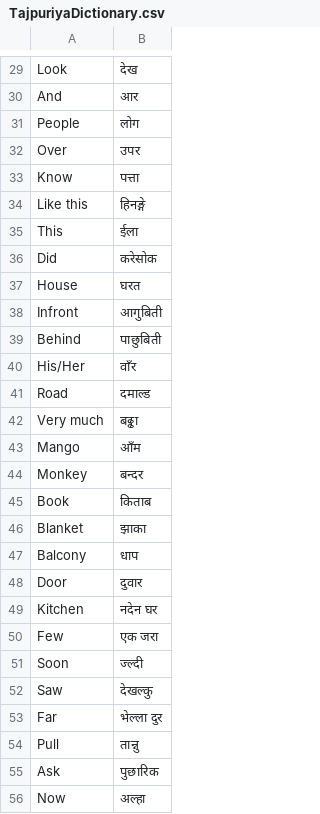
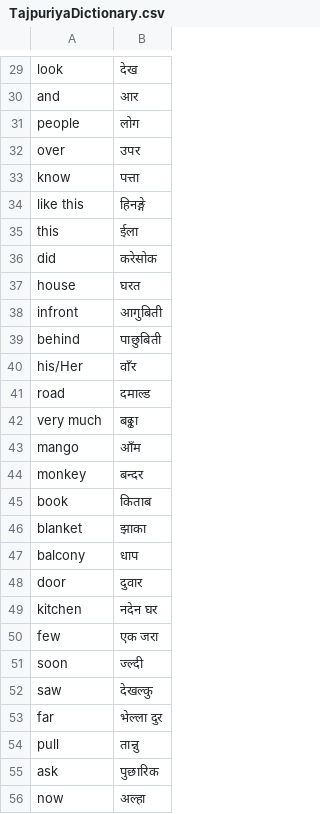
Before and after one commit to nepalcodes/nepalingo, a CSV file: nepalingo-web/public/dictionaries/TajpuriyaDictionary.csv, drawn as a sheet; only a part is shown, gaps mark what is left out; the diff covers the shown part only; the diff names each change by its address in the sheet, - before the commit and + after, or states it on an @@ line.

```diff
--- a/nepalingo-web/public/dictionaries/TajpuriyaDictionary.csv
+++ b/nepalingo-web/public/dictionaries/TajpuriyaDictionary.csv
-A29: Look
+A29: look
-A30: And
+A30: and
-A31: People
+A31: people
-A32: Over
+A32: over
-A33: Know
+A33: know
-A34: Like this
+A34: like this
-A35: This
+A35: this
-A36: Did
+A36: did
-A37: House
+A37: house
-A38: Infront
+A38: infront
-A39: Behind
+A39: behind
-A40: His/Her
+A40: his/Her
-A41: Road
+A41: road
-A42: Very much
+A42: very much
-A43: Mango
+A43: mango
-A44: Monkey
+A44: monkey
-A45: Book
+A45: book
-A46: Blanket
+A46: blanket
-A47: Balcony
+A47: balcony
-A48: Door
+A48: door
-A49: Kitchen
+A49: kitchen
-A50: Few
+A50: few
-A51: Soon
+A51: soon
-A52: Saw
+A52: saw
-A53: Far
+A53: far
-A54: Pull
+A54: pull
-A55: Ask
+A55: ask
-A56: Now
+A56: now
```
Also changed, not shown: 47 edited cells elsewhere in this file.
